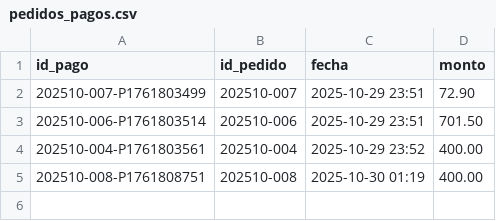
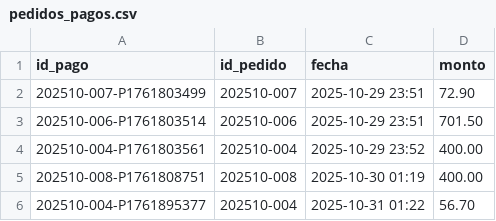
Before and after one commit to Chris99Casts/Plasticos-Delta---Sistema-de-Ventas, a CSV file: data/pedidos_pagos.csv, drawn as a sheet; the diff names each change by its address in the sheet, - before the commit and + after, or states it on an @@ line.

```diff
--- a/data/pedidos_pagos.csv
+++ b/data/pedidos_pagos.csv
+row 6: 202510-004-P1761895377 | 202510-004 | 2025-10-31 01:22 | 56.70
```
Also changed, not shown: data/pedidos.csv, data/pedidos_detalle.csv, 3 other files.
